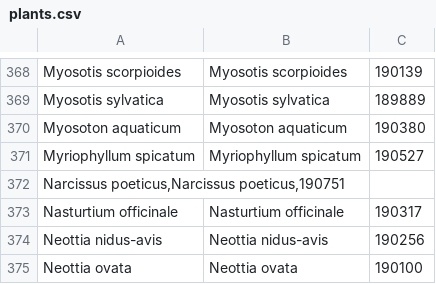
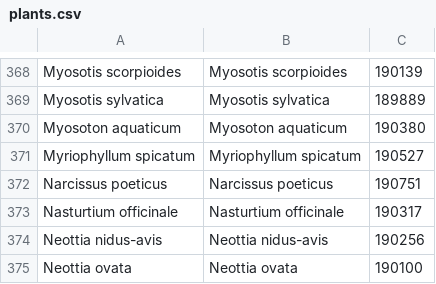
Before and after one commit to benadrasni/abherbs, a CSV file: backend/txt/plants.csv, drawn as a sheet; only a part is shown, gaps mark what is left out.

```diff
--- a/backend/txt/plants.csv
+++ b/backend/txt/plants.csv
@@ -371,3 +371,3 @@ Myosoton aquaticum;Myosoton aquaticum;190380
 Myriophyllum spicatum;Myriophyllum spicatum;190527
-Narcissus poeticus,Narcissus poeticus,190751
+Narcissus poeticus;Narcissus poeticus;190751
 Nasturtium officinale;Nasturtium officinale;190317
```
Also changed, not shown: 11 other files.
